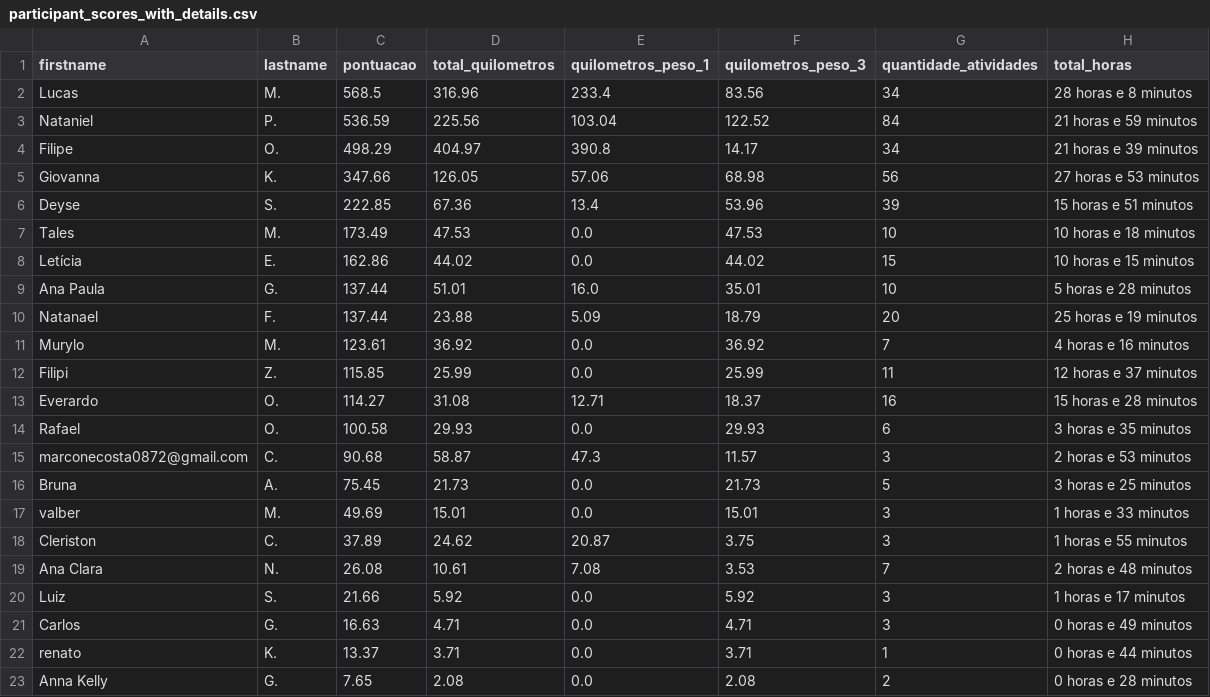
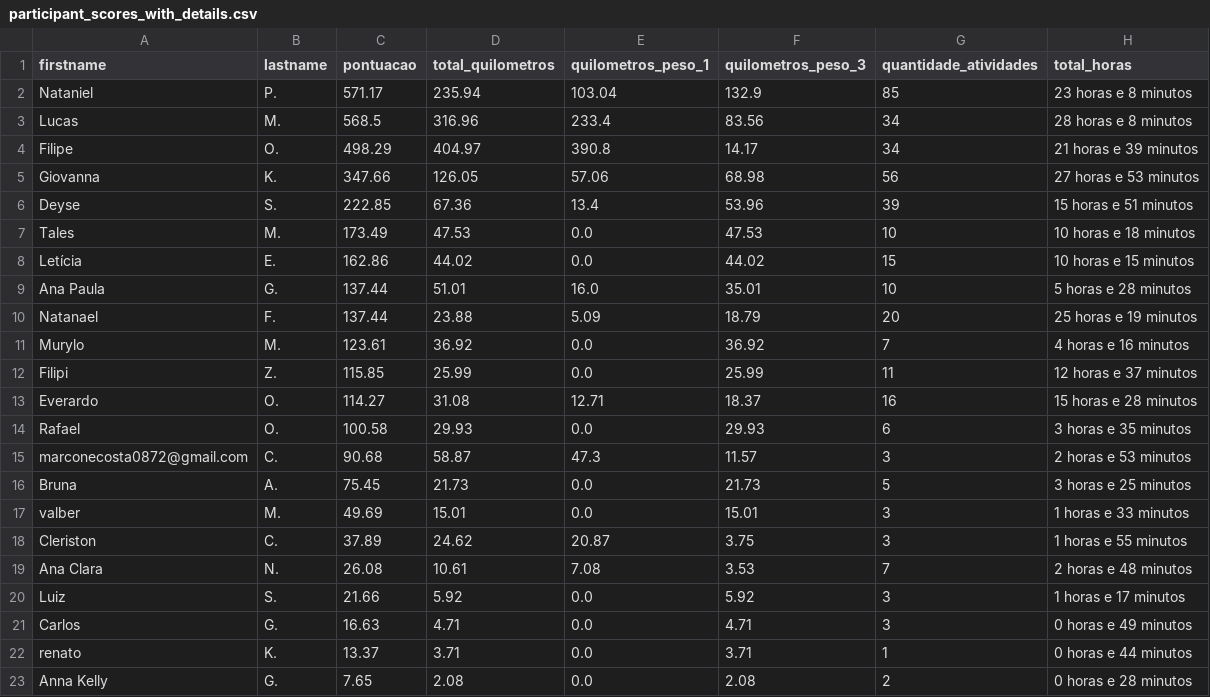
Before and after one commit to test7373/python-strava-champion, a CSV file: participant_scores_with_details.csv, drawn as a sheet.

```diff
--- a/participant_scores_with_details.csv
+++ b/participant_scores_with_details.csv
@@ -1,4 +1,4 @@
 firstname,lastname,pontuacao,total_quilometros,quilometros_peso_1,quilometros_peso_3,quantidade_atividades,total_horas
+Nataniel,P.,571.17,235.94,103.04,132.9,85,23 horas e 8 minutos
 Lucas,M.,568.5,316.96,233.4,83.56,34,28 horas e 8 minutos
-Nataniel,P.,536.59,225.56,103.04,122.52,84,21 horas e 59 minutos
 Filipe,O.,498.29,404.97,390.8,14.17,34,21 horas e 39 minutos
```
Also changed, not shown: unique_activities.csv, unique_activities_old.csv, 1 other file.
